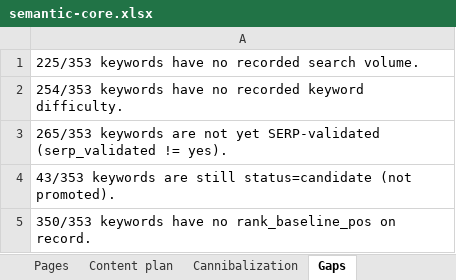
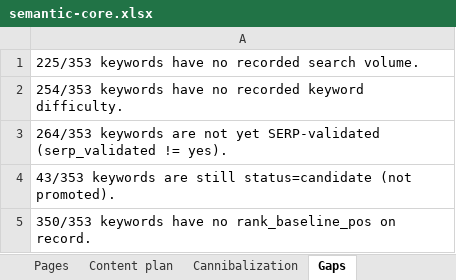
Before and after one commit to vicso-name/hebrewedu-site, an Excel workbook: docs/seo/semantic-core.xlsx, sheet Gaps, drawn as a sheet; values as stored, in another font and other column widths than the file's, no borders; the diff names each change by its address in the sheet, - before the commit and + after, or states it on an @@ line.

```diff
--- a/docs/seo/semantic-core.xlsx (sheet Gaps)
+++ b/docs/seo/semantic-core.xlsx (sheet Gaps)
-A3: 265/353 keywords are…
+A3: 264/353 keywords are…
```
Also changed, not shown: sheet Keywords, 9 other files.
